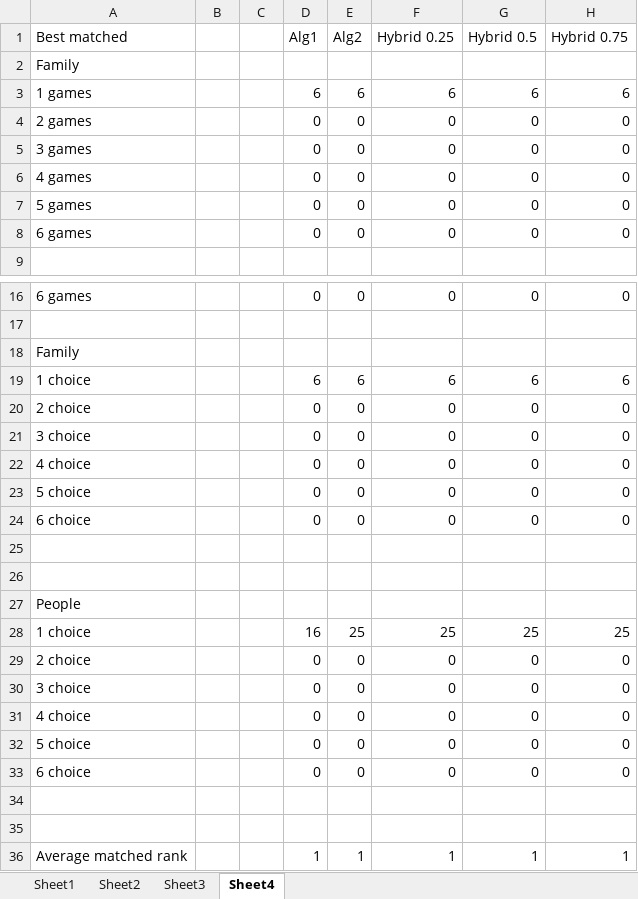
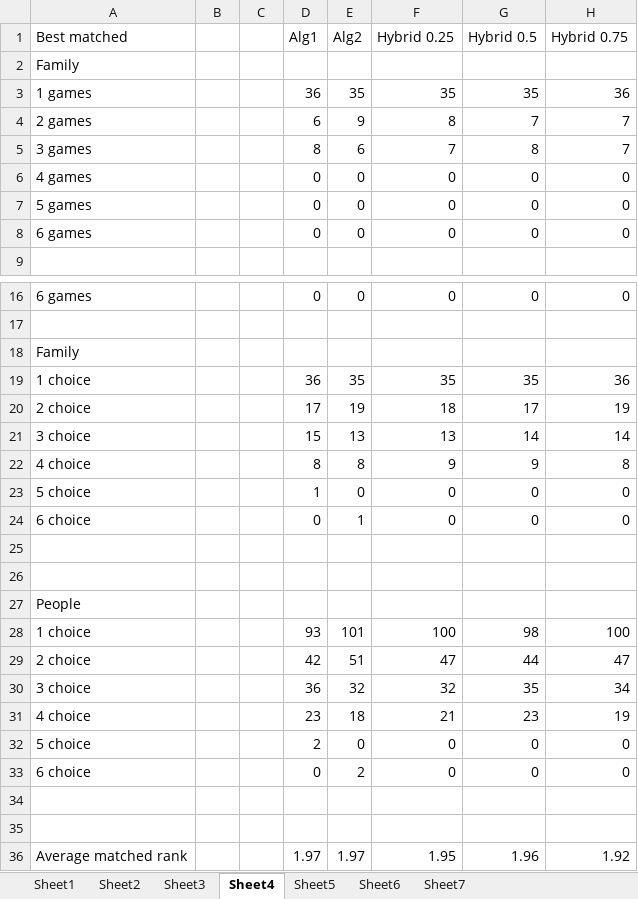
Before and after one commit to nhhai196/Ticket-Reassignment, an Excel workbook: outputs-50-families-6-games.xlsx, sheet Sheet4, drawn as a sheet; only a part is shown, gaps mark what is left out; values as stored, in another font and other column widths than the file's, no borders; removed rows and columns are numbered as before the commit, all else as after; the diff covers the shown part only; the diff names each change by its address in the sheet, - before the commit and + after, or states it on an @@ line.

Commit message:
stat: bundle rank

```diff
--- a/outputs-50-families-6-games.xlsx (sheet Sheet4)
+++ b/outputs-50-families-6-games.xlsx (sheet Sheet4)
+sheet tab: Sheet5
+sheet tab: Sheet6
+sheet tab: Sheet7
-row 3: 1 games |  |  | 6 | 6 | 6 | 6 | 6
-row 4: 2 games |  |  | 0 | 0 | 0 | 0 | 0
-row 5: 3 games |  |  | 0 | 0 | 0 | 0 | 0
+row 3: 1 games |  |  | 36 | 35 | 35 | 35 | 36
+row 4: 2 games |  |  | 6 | 9 | 8 | 7 | 7
+row 5: 3 games |  |  | 8 | 6 | 7 | 8 | 7
-row 19: 1 choice |  |  | 6 | 6 | 6 | 6 | 6
-row 20: 2 choice |  |  | 0 | 0 | 0 | 0 | 0
-row 21: 3 choice |  |  | 0 | 0 | 0 | 0 | 0
-row 22: 4 choice |  |  | 0 | 0 | 0 | 0 | 0
+row 19: 1 choice |  |  | 36 | 35 | 35 | 35 | 36
+row 20: 2 choice |  |  | 17 | 19 | 18 | 17 | 19
+row 21: 3 choice |  |  | 15 | 13 | 13 | 14 | 14
+row 22: 4 choice |  |  | 8 | 8 | 9 | 9 | 8
-D23 (Alg1): 0
+D23 (Alg1): 1
-E24 (Alg2): 0
+E24 (Alg2): 1
-row 28: 1 choice |  |  | 16 | 25 | 25 | 25 | 25
-row 29: 2 choice |  |  | 0 | 0 | 0 | 0 | 0
-row 30: 3 choice |  |  | 0 | 0 | 0 | 0 | 0
-row 31: 4 choice |  |  | 0 | 0 | 0 | 0 | 0
+row 28: 1 choice |  |  | 93 | 101 | 100 | 98 | 100
+row 29: 2 choice |  |  | 42 | 51 | 47 | 44 | 47
+row 30: 3 choice |  |  | 36 | 32 | 32 | 35 | 34
+row 31: 4 choice |  |  | 23 | 18 | 21 | 23 | 19
-D32 (Alg1): 0
+D32 (Alg1): 2
-E33 (Alg2): 0
+E33 (Alg2): 2
-row 36: Average matched rank |  |  | 1 | 1 | 1 | 1 | 1
+row 36: Average matched rank |  |  | 1.97 | 1.97 | 1.95 | 1.96 | 1.92
```
Also changed, not shown: 3 added rows and 3 removed rows elsewhere in this sheet, sheet Sheet2, sheet Sheet3, sheet Sheet1, 7 other files.
